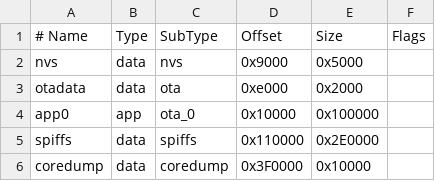
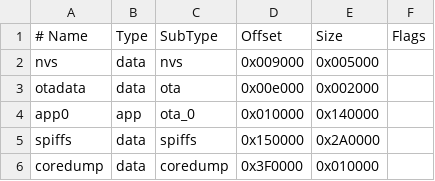
Before and after one commit to rtlopez/esp-fc, a CSV file: partitions_4M_nota.csv, drawn as a sheet.

```diff
--- a/partitions_4M_nota.csv
+++ b/partitions_4M_nota.csv
@@ -1,6 +1,6 @@
 # Name,   Type, SubType, Offset,  Size, Flags
-nvs,      data, nvs,     0x9000,  0x5000,
-otadata,  data, ota,     0xe000,  0x2000,
-app0,     app,  ota_0,   0x10000, 0x100000,
-spiffs,   data, spiffs,  0x110000,0x2E0000,
-coredump, data, coredump,0x3F0000,0x10000,
+nvs,      data, nvs,     0x009000, 0x005000,
+otadata,  data, ota,     0x00e000, 0x002000,
+app0,     app,  ota_0,   0x010000, 0x140000,
+spiffs,   data, spiffs,  0x150000, 0x2A0000,
+coredump, data, coredump,0x3F0000, 0x010000,
```
Also changed, not shown: 20 other files.
